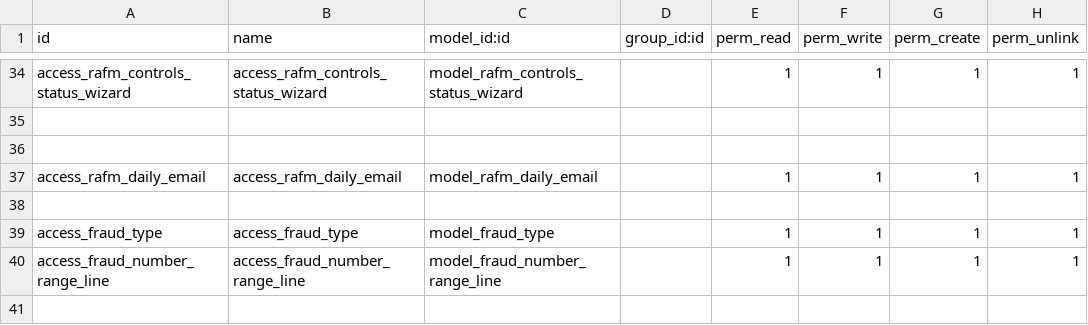
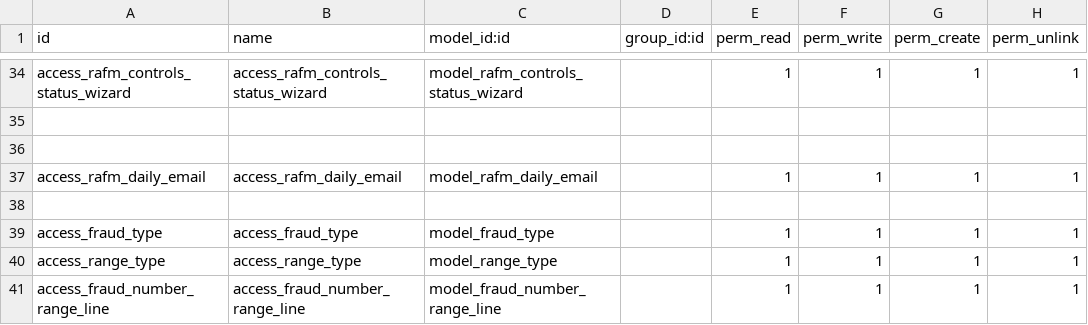
Before and after one commit to abdofrea/odoo_rafm, a CSV file: rafm_controls_managment/security/ir.model.access.csv, drawn as a sheet; only a part is shown, gaps mark what is left out; the diff names each change by its address in the sheet, - before the commit and + after, or states it on an @@ line.

Commit message:
Ranges Type

```diff
--- a/rafm_controls_managment/security/ir.model.access.csv
+++ b/rafm_controls_managment/security/ir.model.access.csv
+row 40: access_range_type | access_range_type | model_range_type |  | 1 | 1 | 1 | 1
```
Also changed, not shown: 3 other files.
